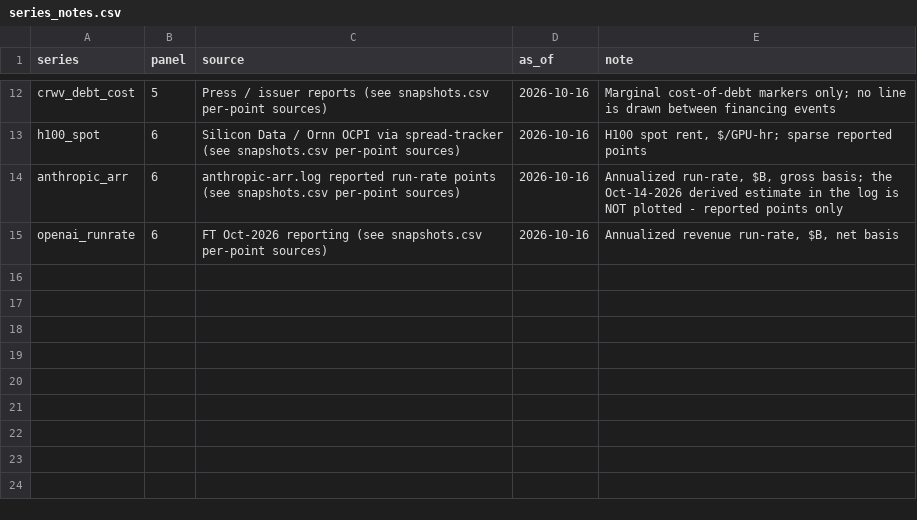
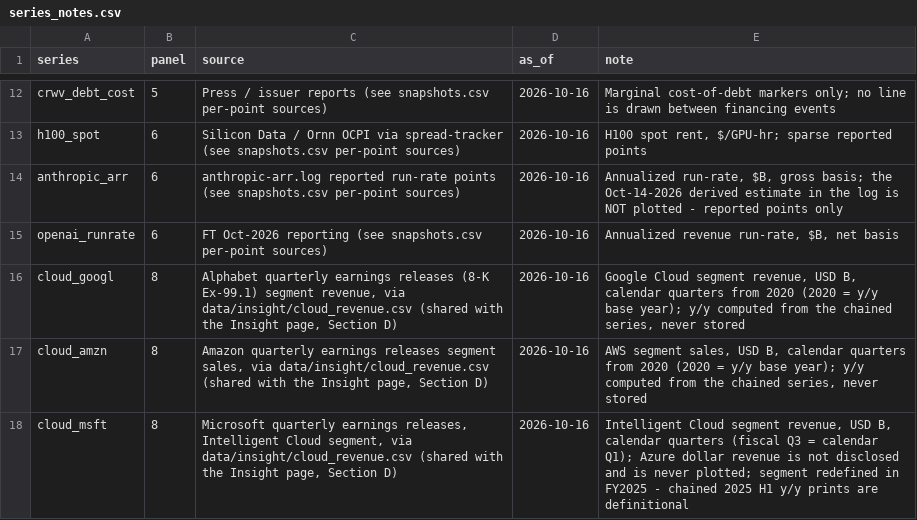
Before and after one commit to duochen13/openPaw, a CSV file: data/ai_trade/series_notes.csv, drawn as a sheet; only a part is shown, gaps mark what is left out.

Commit message:
[muse][portfolio-analysis] AI trade Panel 8: hyperscaler cloud panel + 2020 base-year backfill (#174) (1/8: data/ai_trade/series_notes.csv)

```diff
--- a/data/ai_trade/series_notes.csv
+++ b/data/ai_trade/series_notes.csv
@@ -15 +15,4 @@ anthropic_arr,6,anthropic-arr.log reported run-rate points (see snapshots.csv pe
 openai_runrate,6,FT Oct-2026 reporting (see snapshots.csv per-point sources),2026-10-16,"Annualized revenue run-rate, $B, net basis"
+cloud_googl,8,"Alphabet quarterly earnings releases (8-K Ex-99.1) segment revenue, via data/insight/cloud_revenue.csv (shared with the Insight page, Section D)",2026-10-16,"Google Cloud segment revenue, USD B, calendar quarters from 2020 (2020 = y/y base year); y/y computed from the chained series, never stored"
+cloud_amzn,8,"Amazon quarterly earnings releases segment sales, via data/insight/cloud_revenue.csv (shared with the Insight page, Section D)",2026-10-16,"AWS segment sales, USD B, calendar quarters from 2020 (2020 = y/y base year); y/y computed from the chained series, never stored"
+cloud_msft,8,"Microsoft quarterly earnings releases, Intelligent Cloud segment, via data/insight/cloud_revenue.csv (shared with the Insight page, Section D)",2026-10-16,"Intelligent Cloud segment revenue, USD B, calendar quarters (fiscal Q3 = calendar Q1); Azure dollar revenue is not disclosed and is never plotted; segment redefined in FY2025 - chained 2025 H1 y/y prints are definitional"
```
